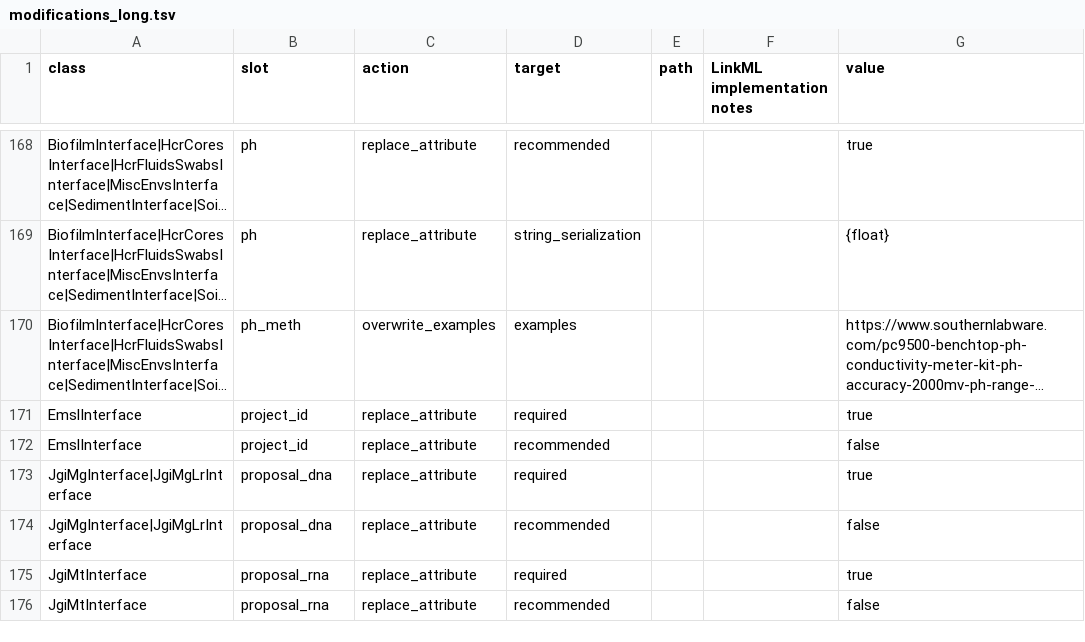
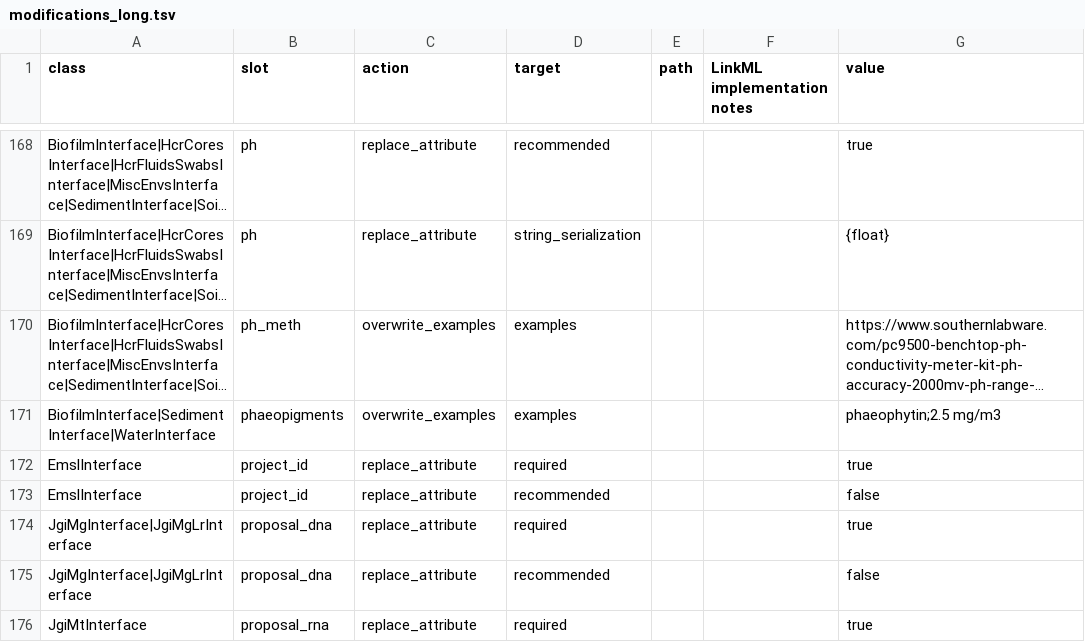
Before and after one commit to microbiomedata/submission-schema, a TSV file: sheets_and_friends/tsv_in/modifications_long.tsv, drawn as a sheet; only a part is shown, gaps mark what is left out; the shorter side is filled out with more unchanged rows; long unchanged cells end in …; the diff names each change by its address in the sheet, - before the commit and + after, or states it on an @@ line.

Commit message:
Update phaeopigments examples to conform to {text};{value} {unit} pattern

```diff
--- a/sheets_and_friends/tsv_in/modifications_long.tsv
+++ b/sheets_and_friends/tsv_in/modifications_long.tsv
+row 171: BiofilmInterface|SedimentInterface|WaterInterface | phaeopigments | overwrite_examples | examples |  |  | phaeophytin;2.5 mg/m3
```
